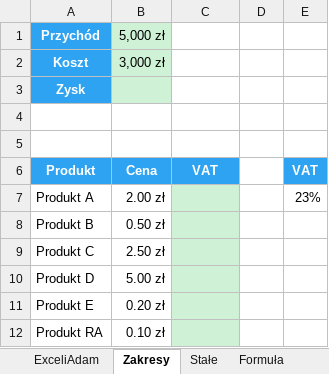
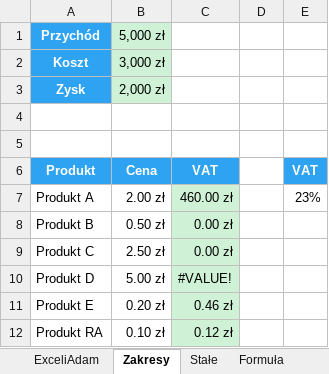
Before and after one commit to hubwied/learning-practice-path, an Excel workbook: excel/Pliki+Mistrz+Excela/początkowe/Rozdział 12 - Nazwy.xlsx, sheet Zakresy, drawn as a sheet; values as stored, in another font and other column widths than the file's, no borders; the diff names each change by its address in the sheet, - before the commit and + after, or states it on an @@ line.

```diff
--- a/excel/Pliki+Mistrz+Excela/początkowe/Rozdział 12 - Nazwy.xlsx (sheet Zakresy)
+++ b/excel/Pliki+Mistrz+Excela/początkowe/Rozdział 12 - Nazwy.xlsx (sheet Zakresy)
-B3 (5,000 zł): (empty)
+B3 (5,000 zł): 2,000 zł
-C7: (empty)
+C7: 460.00 zł
-C8:C9: (empty)
+C8:C9: 0.00 zł
-C10: (empty)
+C10: #VALUE!
-C11: (empty)
+C11: 0.46 zł
-C12: (empty)
+C12: 0.12 zł
```
Also changed, not shown: sheet Kalendarz, sheet Formuła, sheet Stałe, charts or pictures, 1 other file.
